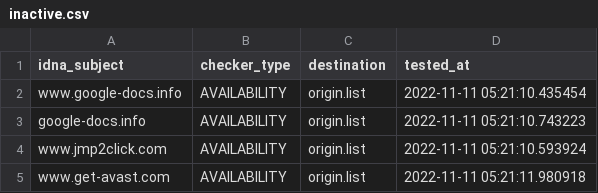
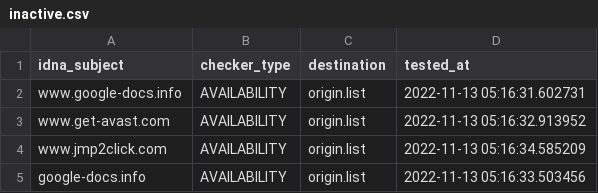
Before and after one commit to dead-hosts/add.Dead_git_FadeMind, a CSV file: .pyfunceble/inactive.csv, drawn as a sheet.

```diff
--- a/.pyfunceble/inactive.csv
+++ b/.pyfunceble/inactive.csv
@@ -1,5 +1,5 @@
 idna_subject,checker_type,destination,tested_at
-www.google-docs.info,AVAILABILITY,origin.list,2022-11-11 05:21:10.435454
-google-docs.info,AVAILABILITY,origin.list,2022-11-11 05:21:10.743223
-www.jmp2click.com,AVAILABILITY,origin.list,2022-11-11 05:21:10.593924
-www.get-avast.com,AVAILABILITY,origin.list,2022-11-11 05:21:11.980918
+www.google-docs.info,AVAILABILITY,origin.list,2022-11-13 05:16:31.602731
+www.get-avast.com,AVAILABILITY,origin.list,2022-11-13 05:16:32.913952
+www.jmp2click.com,AVAILABILITY,origin.list,2022-11-13 05:16:34.585209
+google-docs.info,AVAILABILITY,origin.list,2022-11-13 05:16:33.503456
```
Also changed, not shown: 11 other files.
